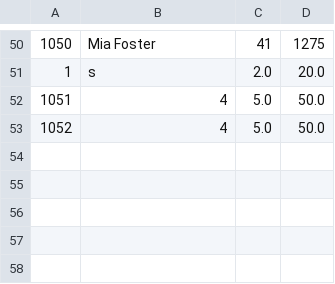
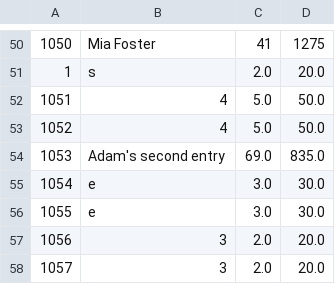
Before and after one commit to bxrne/CS4443-MVC, a CSV file: src/main/resources/static/database.csv, drawn as a sheet; only a part is shown, gaps mark what is left out; the diff names each change by its address in the sheet, - before the commit and + after, or states it on an @@ line.

```diff
--- a/src/main/resources/static/database.csv
+++ b/src/main/resources/static/database.csv
+row 54: 1053 | Adam's second entry | 69.0 | 835.0
+row 55: 1054 | e | 3.0 | 30.0
+row 56: 1055 | e | 3.0 | 30.0
+row 57: 1056 | 3 | 2.0 | 20.0
+row 58: 1057 | 3 | 2.0 | 20.0
```
Also changed, not shown: 4 other files.
